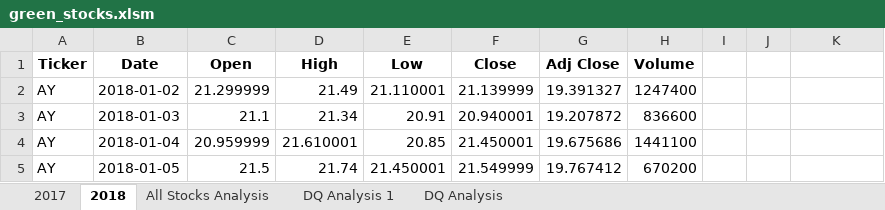
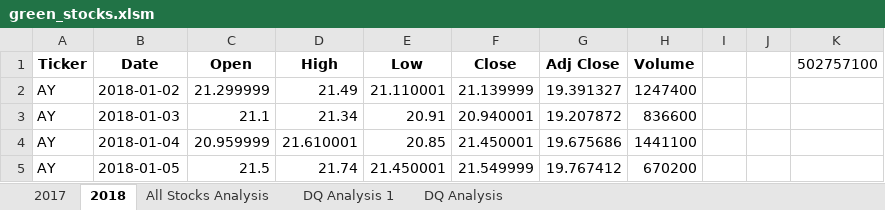
Before and after one commit to SailFish17/stock-analysis, an Excel workbook: green_stocks.xlsm, sheet 2018, drawn as a sheet; only a part is shown; values as stored, in another font and other column widths than the file's, no borders; the diff names each change by its address in the sheet, - before the commit and + after, or states it on an @@ line.

```diff
--- a/green_stocks.xlsm (sheet 2018)
+++ b/green_stocks.xlsm (sheet 2018)
-K1: (empty)
+K1: 502757100
```
Also changed, not shown: sheet All Stocks Analysis.
